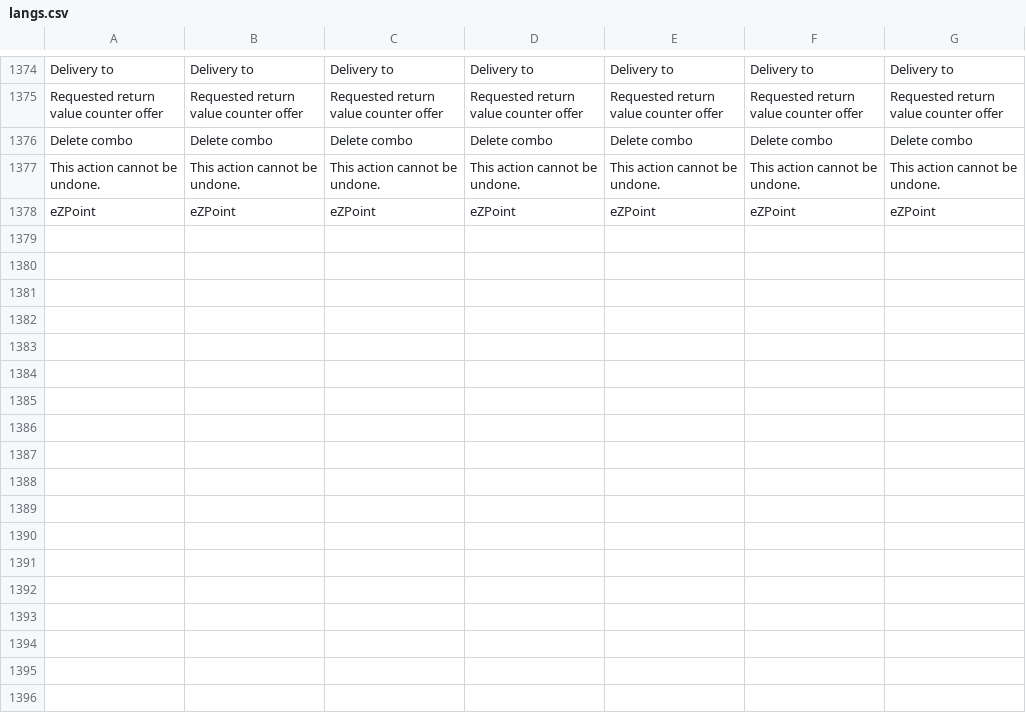
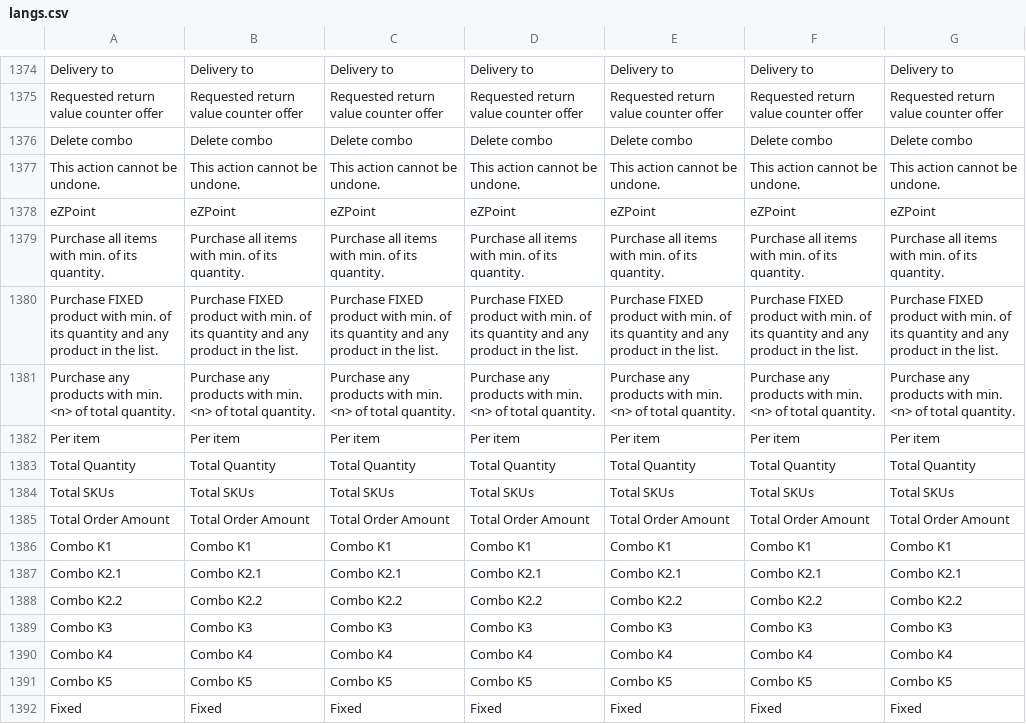
Before and after one commit to ramprasadbhagat/EZRX-, a CSV file: assets/langs/langs.csv, drawn as a sheet; only a part is shown, gaps mark what is left out; the diff names each change by its address in the sheet, - before the commit and + after, or states it on an @@ line.

```diff
--- a/assets/langs/langs.csv
+++ b/assets/langs/langs.csv
+row 1379: Purchase all items with min. of its quantity. | Purchase all items with min. of its quantity. | Purchase all items with min. of its quantity. | Purchase all items with min. of its quantity. | Purchase all items with min. of its quantity. | Purchase all items with min. of its quantity. | Purchase all items with min. of its quantity.
+row 1380: Purchase FIXED product with min. of its quantity and any product in the list. | Purchase FIXED product with min. of its quantity and any product in the list. | Purchase FIXED product with min. of its quantity and any product in the list. | Purchase FIXED product with min. of its quantity and any product in the list. | Purchase FIXED product with min. of its quantity and any product in the list. | Purchase FIXED product with min. of its quantity and any product in the list. | Purchase FIXED product with min. of its quantity and any product in the list.
+row 1381: Purchase any products with min. <n> of total quantity. | Purchase any products with min. <n> of total quantity. | Purchase any products with min. <n> of total quantity. | Purchase any products with min. <n> of total quantity. | Purchase any products with min. <n> of total quantity. | Purchase any products with min. <n> of total quantity. | Purchase any products with min. <n> of total quantity.
+row 1382: Per item | Per item | Per item | Per item | Per item | Per item | Per item
+row 1383: Total Quantity | Total Quantity | Total Quantity | Total Quantity | Total Quantity | Total Quantity | Total Quantity
+row 1384: Total SKUs | Total SKUs | Total SKUs | Total SKUs | Total SKUs | Total SKUs | Total SKUs
+row 1385: Total Order Amount | Total Order Amount | Total Order Amount | Total Order Amount | Total Order Amount | Total Order Amount | Total Order Amount
+row 1386: Combo K1 | Combo K1 | Combo K1 | Combo K1 | Combo K1 | Combo K1 | Combo K1
+row 1387: Combo K2.1 | Combo K2.1 | Combo K2.1 | Combo K2.1 | Combo K2.1 | Combo K2.1 | Combo K2.1
+row 1388: Combo K2.2 | Combo K2.2 | Combo K2.2 | Combo K2.2 | Combo K2.2 | Combo K2.2 | Combo K2.2
+row 1389: Combo K3 | Combo K3 | Combo K3 | Combo K3 | Combo K3 | Combo K3 | Combo K3
+row 1390: Combo K4 | Combo K4 | Combo K4 | Combo K4 | Combo K4 | Combo K4 | Combo K4
+row 1391: Combo K5 | Combo K5 | Combo K5 | Combo K5 | Combo K5 | Combo K5 | Combo K5
+row 1392: Fixed | Fixed | Fixed | Fixed | Fixed | Fixed | Fixed
```
Also changed, not shown: 29 other files.
